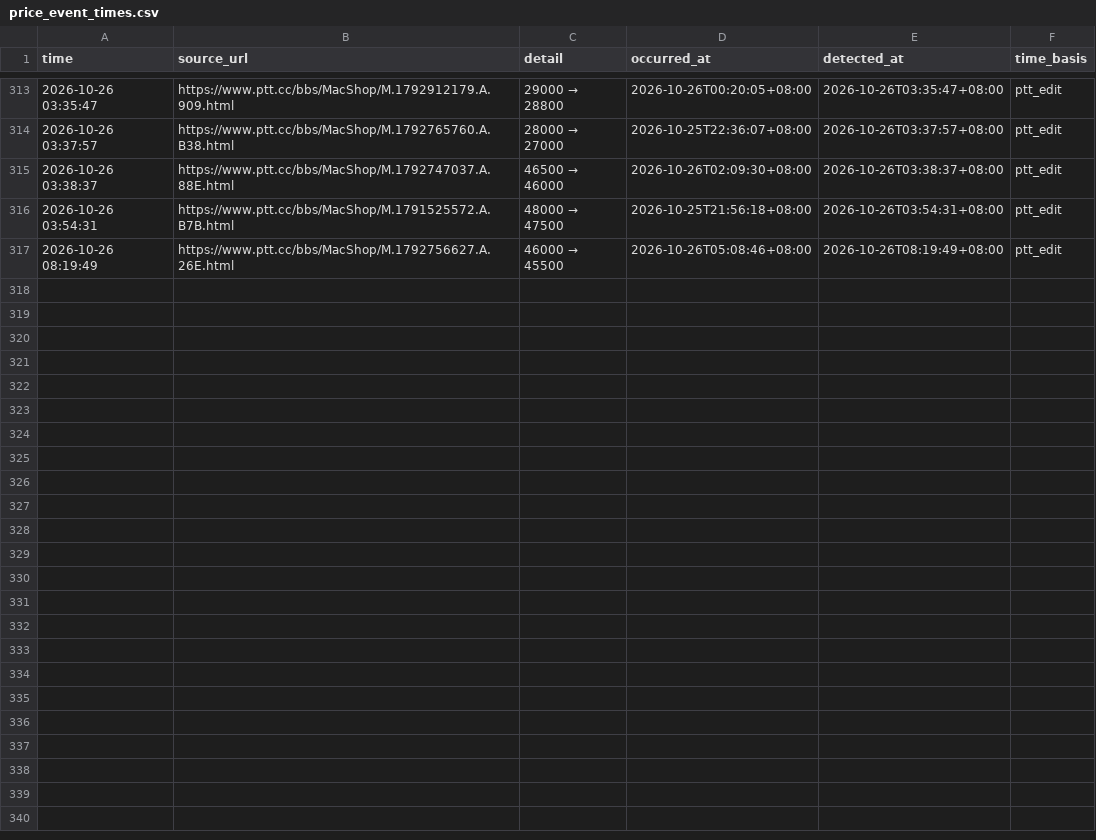
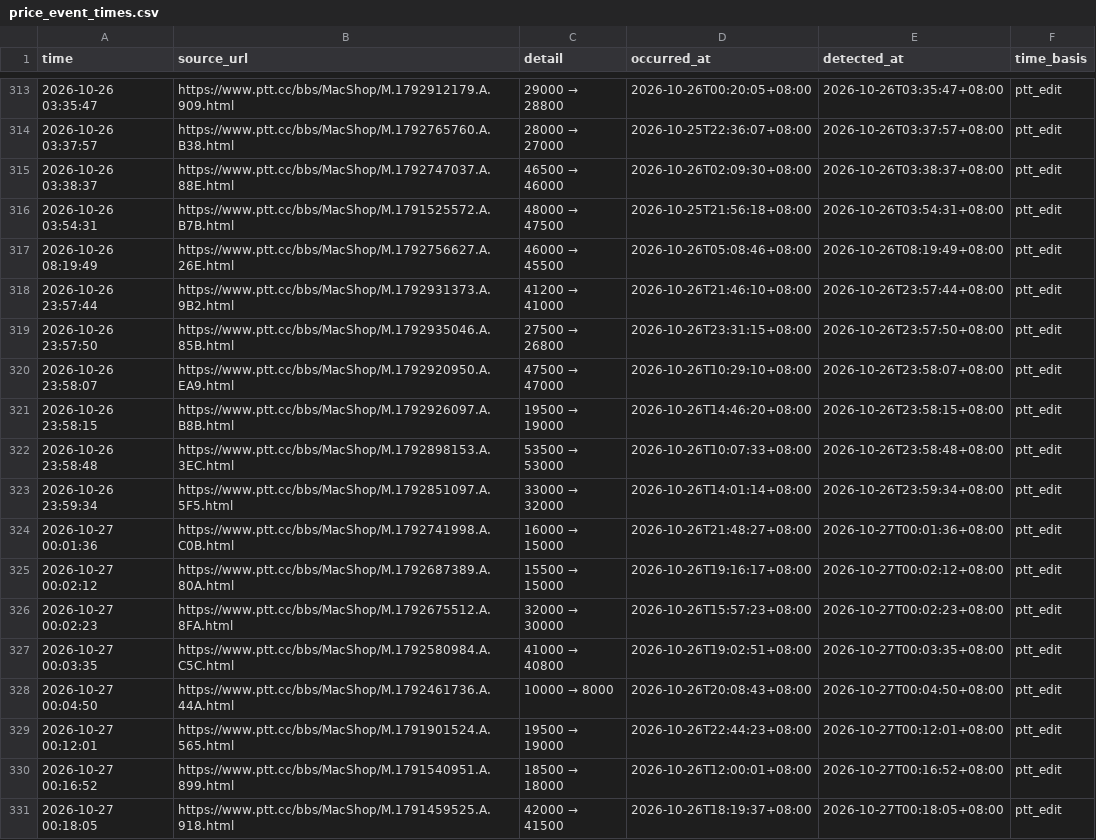
Before and after one commit to iPliny/ptt-iphone-tracker, a CSV file: data/price_event_times.csv, drawn as a sheet; only a part is shown, gaps mark what is left out.

```diff
--- a/data/price_event_times.csv
+++ b/data/price_event_times.csv
@@ -317 +317,15 @@
 2026-10-26 08:19:49,https://www.ptt.cc/bbs/MacShop/M.1792756627.A.26E.html,46000 → 45500,2026-10-26T05:08:46+08:00,2026-10-26T08:19:49+08:00,ptt_edit
+2026-10-26 23:57:44,https://www.ptt.cc/bbs/MacShop/M.1792931373.A.9B2.html,41200 → 41000,2026-10-26T21:46:10+08:00,2026-10-26T23:57:44+08:00,ptt_edit
+2026-10-26 23:57:50,https://www.ptt.cc/bbs/MacShop/M.1792935046.A.85B.html,27500 → 26800,2026-10-26T23:31:15+08:00,2026-10-26T23:57:50+08:00,ptt_edit
+2026-10-26 23:58:07,https://www.ptt.cc/bbs/MacShop/M.1792920950.A.EA9.html,47500 → 47000,2026-10-26T10:29:10+08:00,2026-10-26T23:58:07+08:00,ptt_edit
+2026-10-26 23:58:15,https://www.ptt.cc/bbs/MacShop/M.1792926097.A.B8B.html,19500 → 19000,2026-10-26T14:46:20+08:00,2026-10-26T23:58:15+08:00,ptt_edit
+2026-10-26 23:58:48,https://www.ptt.cc/bbs/MacShop/M.1792898153.A.3EC.html,53500 → 53000,2026-10-26T10:07:33+08:00,2026-10-26T23:58:48+08:00,ptt_edit
+2026-10-26 23:59:34,https://www.ptt.cc/bbs/MacShop/M.1792851097.A.5F5.html,33000 → 32000,2026-10-26T14:01:14+08:00,2026-10-26T23:59:34+08:00,ptt_edit
+2026-10-27 00:01:36,https://www.ptt.cc/bbs/MacShop/M.1792741998.A.C0B.html,16000 → 15000,2026-10-26T21:48:27+08:00,2026-10-27T00:01:36+08:00,ptt_edit
+2026-10-27 00:02:12,https://www.ptt.cc/bbs/MacShop/M.1792687389.A.80A.html,15500 → 15000,2026-10-26T19:16:17+08:00,2026-10-27T00:02:12+08:00,ptt_edit
+2026-10-27 00:02:23,https://www.ptt.cc/bbs/MacShop/M.1792675512.A.8FA.html,32000 → 30000,2026-10-26T15:57:23+08:00,2026-10-27T00:02:23+08:00,ptt_edit
+2026-10-27 00:03:35,https://www.ptt.cc/bbs/MacShop/M.1792580984.A.C5C.html,41000 → 40800,2026-10-26T19:02:51+08:00,2026-10-27T00:03:35+08:00,ptt_edit
+2026-10-27 00:04:50,https://www.ptt.cc/bbs/MacShop/M.1792461736.A.44A.html,10000 → 8000,2026-10-26T20:08:43+08:00,2026-10-27T00:04:50+08:00,ptt_edit
+2026-10-27 00:12:01,https://www.ptt.cc/bbs/MacShop/M.1791901524.A.565.html,19500 → 19000,2026-10-26T22:44:23+08:00,2026-10-27T00:12:01+08:00,ptt_edit
+2026-10-27 00:16:52,https://www.ptt.cc/bbs/MacShop/M.1791540951.A.899.html,18500 → 18000,2026-10-26T12:00:01+08:00,2026-10-27T00:16:52+08:00,ptt_edit
+2026-10-27 00:18:05,https://www.ptt.cc/bbs/MacShop/M.1791459525.A.918.html,42000 → 41500,2026-10-26T18:19:37+08:00,2026-10-27T00:18:05+08:00,ptt_edit
```
Also changed, not shown: data/market_summary.csv, data/multi_items.csv, 3 other files.
